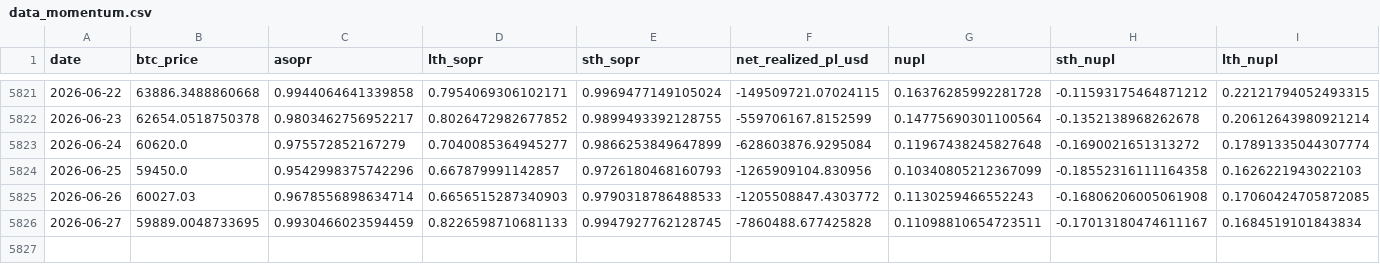
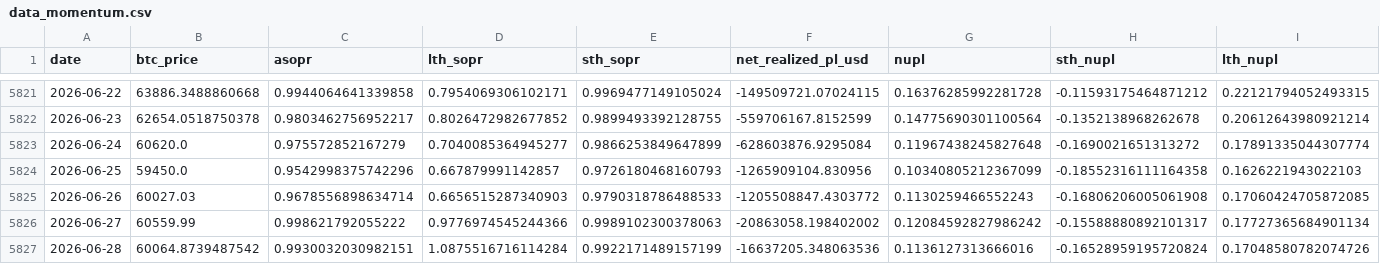
Before and after one commit to yudiyanto88/Onchain-Dashboard, a CSV file: data_momentum.csv, drawn as a sheet; only a part is shown, gaps mark what is left out.

```diff
--- a/data_momentum.csv
+++ b/data_momentum.csv
@@ -5825,2 +5825,3 @@ date,btc_price,asopr,lth_sopr,sth_sopr,net_realized_pl_usd,nupl,sth_nupl,lth_nup
 2026-06-26,60027.03,0.9678556898634714,0.6656515287340903,0.9790318786488533,-1205508847.4303772,0.1130259466552243,-0.16806206005061908,0.17060424705872085
-2026-06-27,59889.0048733695,0.9930466023594459,0.8226598710681133,0.9947927762128745,-7860488.677425828,0.11098810654723511,-0.17013180474611167,0.1684519101843834
+2026-06-27,60559.99,0.998621792055222,0.9776974545244366,0.9989102300378063,-20863058.198402002,0.12084592827986242,-0.15588880892101317,0.17727365684901134
+2026-06-28,60064.8739487542,0.9930032030982151,1.0875516716114284,0.9922171489157199,-16637205.348063536,0.1136127313666016,-0.16528959195720824,0.17048580782074726
```
Also changed, not shown: data_cdd.csv, data_mvrv.csv, 12 other files.
